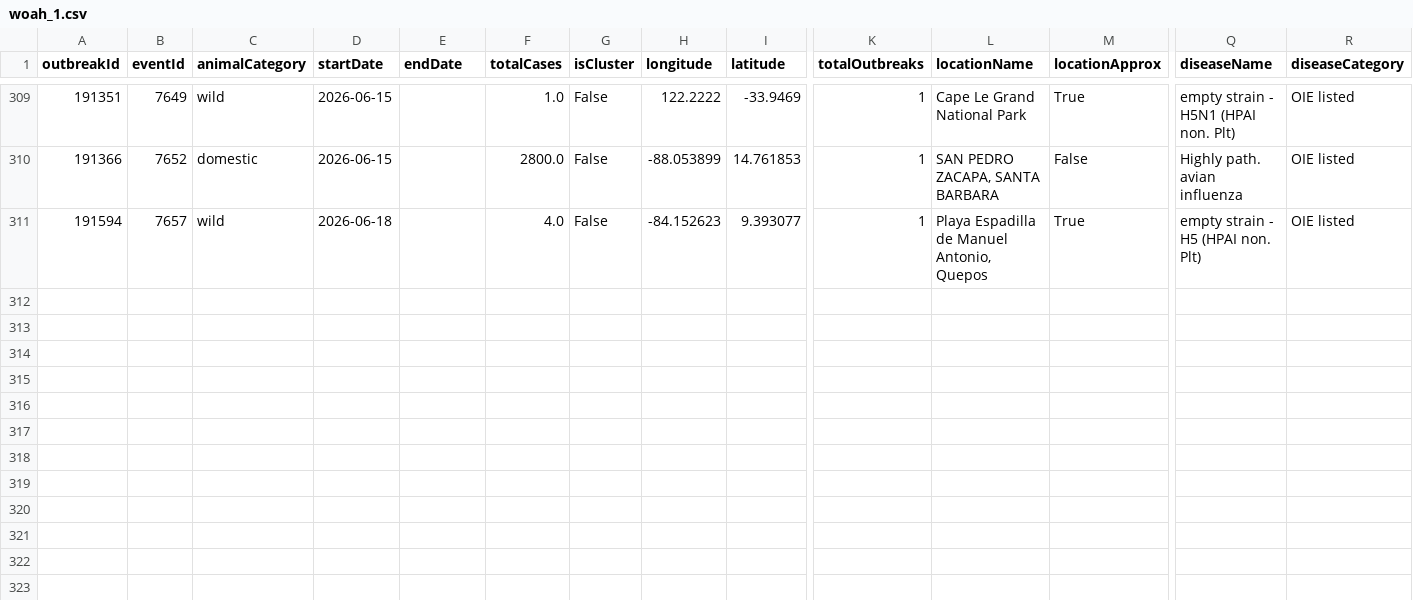
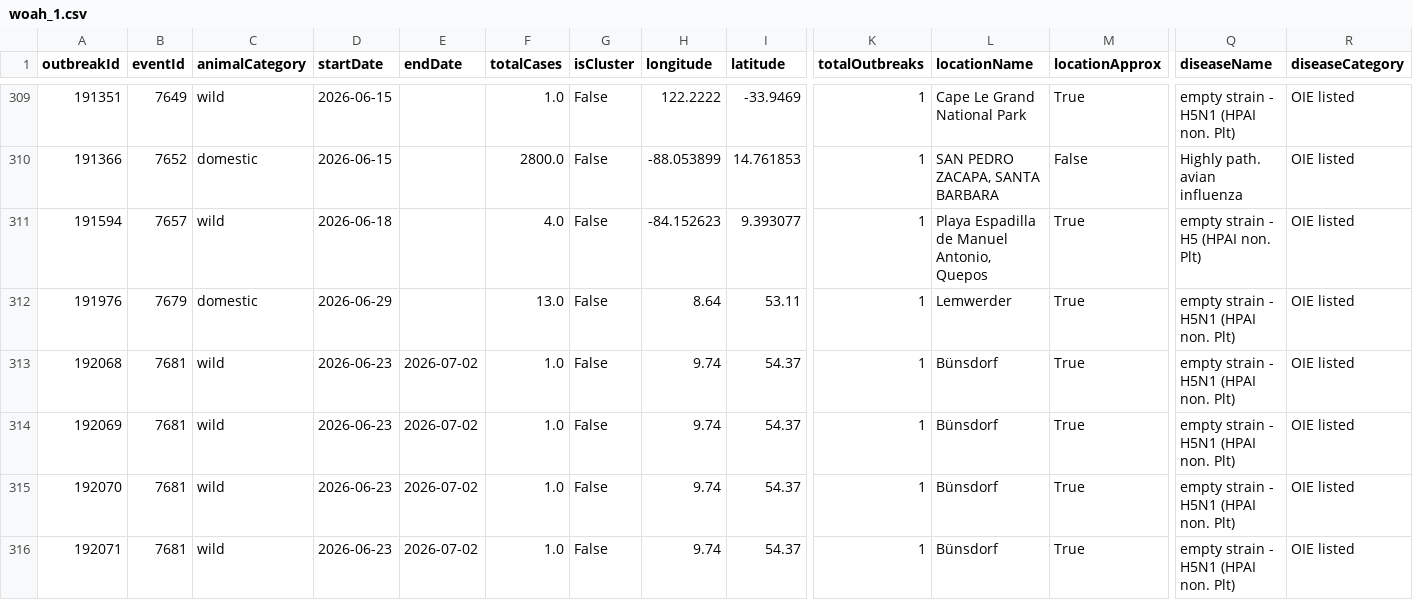
Before and after one commit to OneHealthPortal/OneHealthPortal.github.io, a CSV file: CSV/Avian_Influenza/woah_1.csv, drawn as a sheet; only a part is shown, gaps mark what is left out; rows hold the shown columns only; the diff names each change by its address in the sheet, - before the commit and + after, or states it on an @@ line.

Commit message:
Last Updated: 05/07/2026

```diff
--- a/CSV/Avian_Influenza/woah_1.csv
+++ b/CSV/Avian_Influenza/woah_1.csv
+row 312: 191976 | 7679 | domestic | 2026-06-29 |  | 13.0 | False | 8.64 | 53.11 | 1 | Lemwerder | True | empty strain - H5N1 (HPAI non. Plt) | OIE listed
+row 313: 192068 | 7681 | wild | 2026-06-23 | 2026-07-02 | 1.0 | False | 9.74 | 54.37 | 1 | Bünsdorf | True | empty strain - H5N1 (HPAI non. Plt) | OIE listed
+row 314: 192069 | 7681 | wild | 2026-06-23 | 2026-07-02 | 1.0 | False | 9.74 | 54.37 | 1 | Bünsdorf | True | empty strain - H5N1 (HPAI non. Plt) | OIE listed
+row 315: 192070 | 7681 | wild | 2026-06-23 | 2026-07-02 | 1.0 | False | 9.74 | 54.37 | 1 | Bünsdorf | True | empty strain - H5N1 (HPAI non. Plt) | OIE listed
+row 316: 192071 | 7681 | wild | 2026-06-23 | 2026-07-02 | 1.0 | False | 9.74 | 54.37 | 1 | Bünsdorf | True | empty strain - H5N1 (HPAI non. Plt) | OIE listed
```
